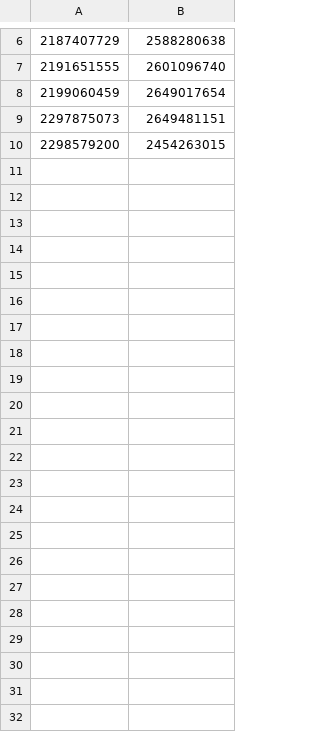
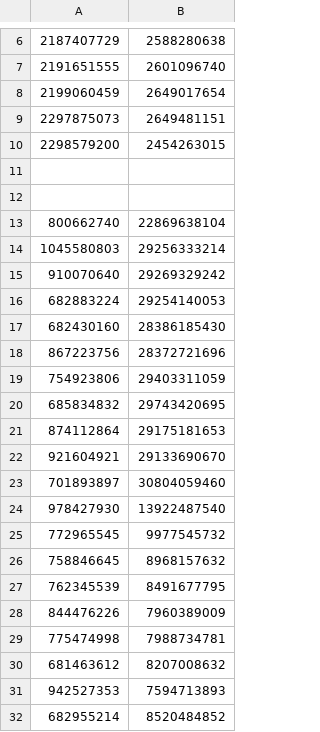
Before and after one commit to tallalnparis4ev/cppersist, a CSV file: cppersist/experiments/data/primesAlt2WRep.csv, drawn as a sheet; only a part is shown, gaps mark what is left out.

Commit message:
more results

```diff
--- a/cppersist/experiments/data/primesAlt2WRep.csv
+++ b/cppersist/experiments/data/primesAlt2WRep.csv
@@ -10 +10,23 @@
 2298579200, 2454263015
+
+
+800662740, 22869638104
+1045580803, 29256333214
+910070640, 29269329242
+682883224, 29254140053
+682430160, 28386185430
+867223756, 28372721696
+754923806, 29403311059
+685834832, 29743420695
+874112864, 29175181653
+921604921, 29133690670
+701893897, 30804059460
+978427930, 13922487540
+772965545, 9977545732
+758846645, 8968157632
+762345539, 8491677795
+844476226, 7960389009
+775474998, 7988734781
+681463612, 8207008632
+942527353, 7594713893
+682955214, 8520484852
```
